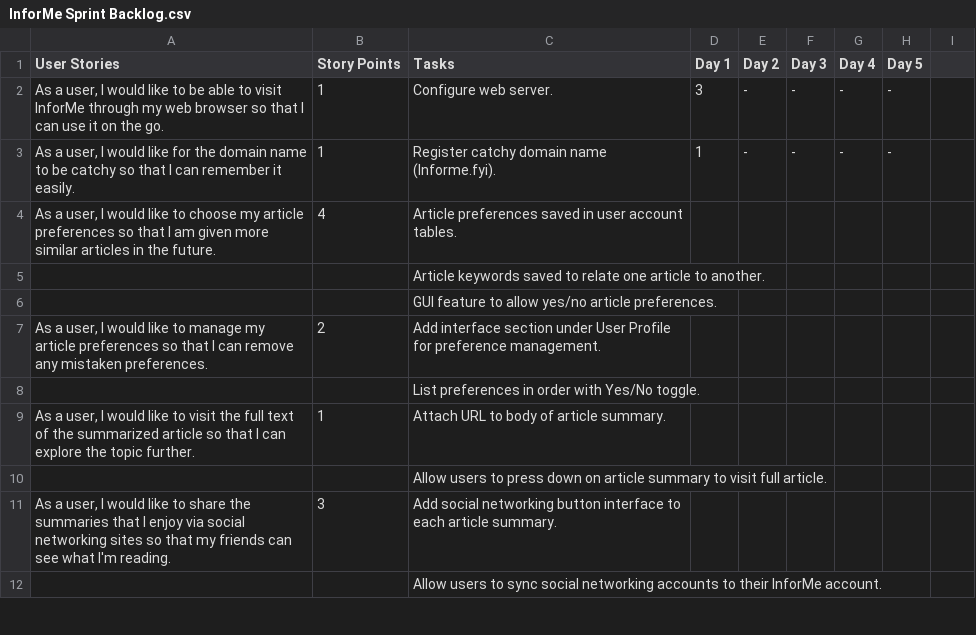
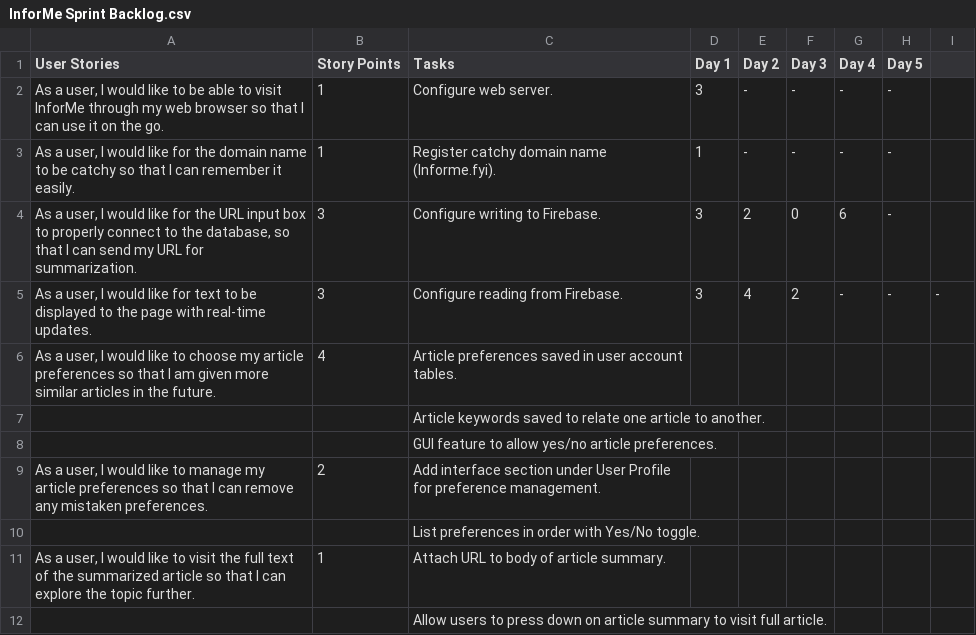
Before and after one commit to austincasale/CEN4020-InForme, a CSV file: InforMe Sprint Backlog.csv, drawn as a sheet; only a part is shown; the shorter side is filled out with more unchanged rows; the diff names each change by its address in the sheet, - before the commit and + after, or states it on an @@ line.

Commit message:
Added more website user stories (completed)

```diff
--- a/InforMe Sprint Backlog.csv
+++ b/InforMe Sprint Backlog.csv
+row 4: As a user, I would like for the URL input box to properly connect to the database, so that I can send my URL for summarization. | 3 | Configure writing to Firebase. | 3 | 2 | 0 | 6 | -
+row 5: As a user, I would like for text to be displayed to the page with real-time updates. | 3 | Configure reading from Firebase. | 3 | 4 | 2 | - | - | -
```
